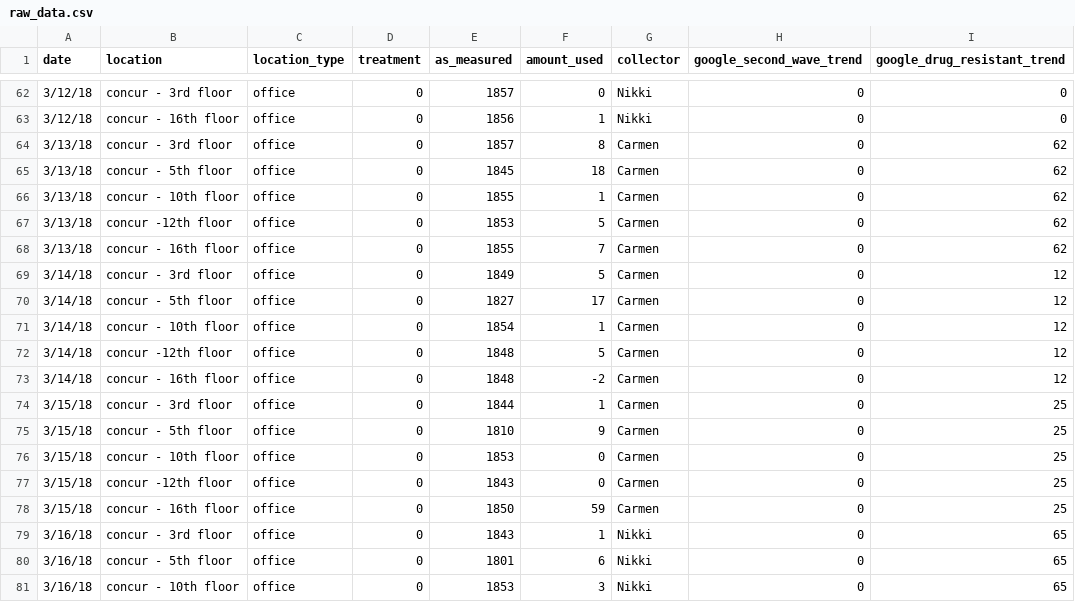
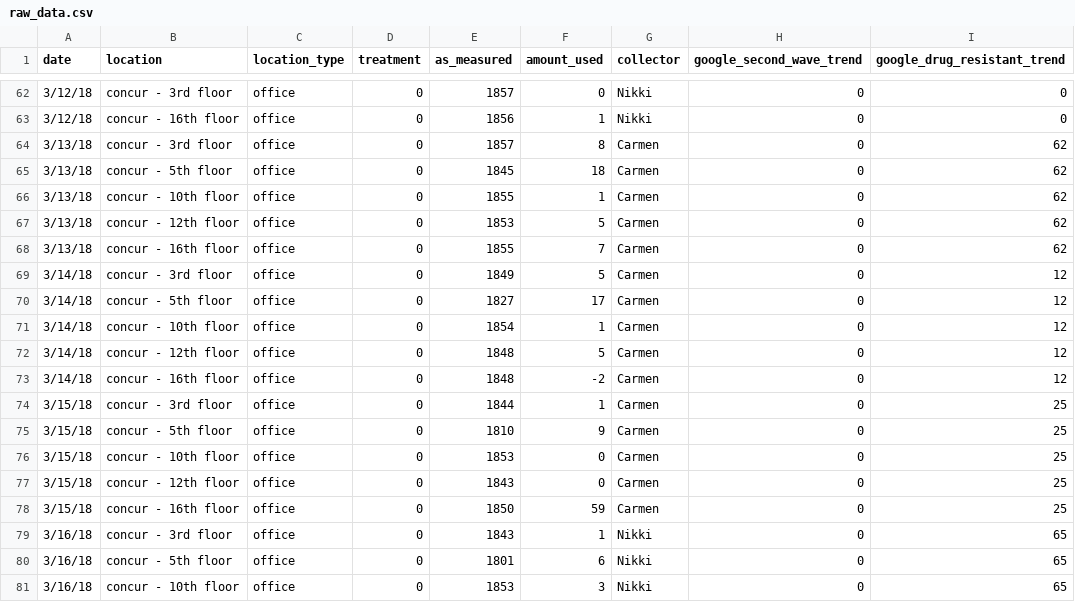
Before and after one commit to mathaholic/sanitization_habits_statistical_analysis, a CSV file: data/raw_data.csv, drawn as a sheet; only a part is shown, gaps mark what is left out; the diff covers the shown part only; the diff names each change by its address in the sheet, - before the commit and + after, or states it on an @@ line.

```diff
--- a/data/raw_data.csv
+++ b/data/raw_data.csv
-B67 (location): concur -12th floor
+B67 (location): concur - 12th floor
-B72 (location): concur -12th floor
+B72 (location): concur - 12th floor
-B77 (location): concur -12th floor
+B77 (location): concur - 12th floor
```
Also changed, not shown: 67 edited cells elsewhere in this file.
